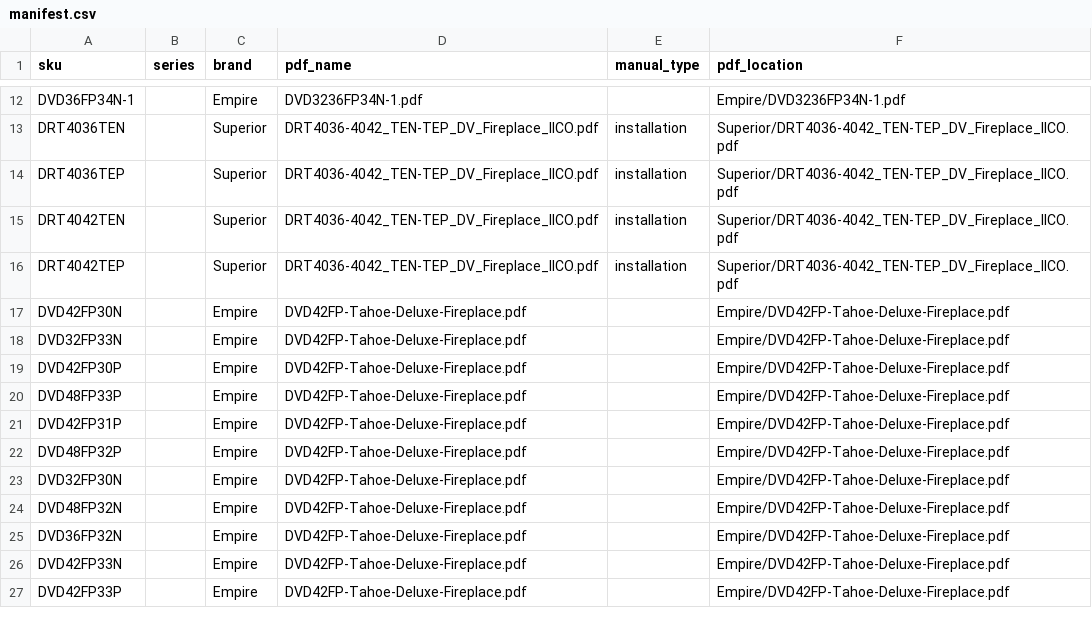
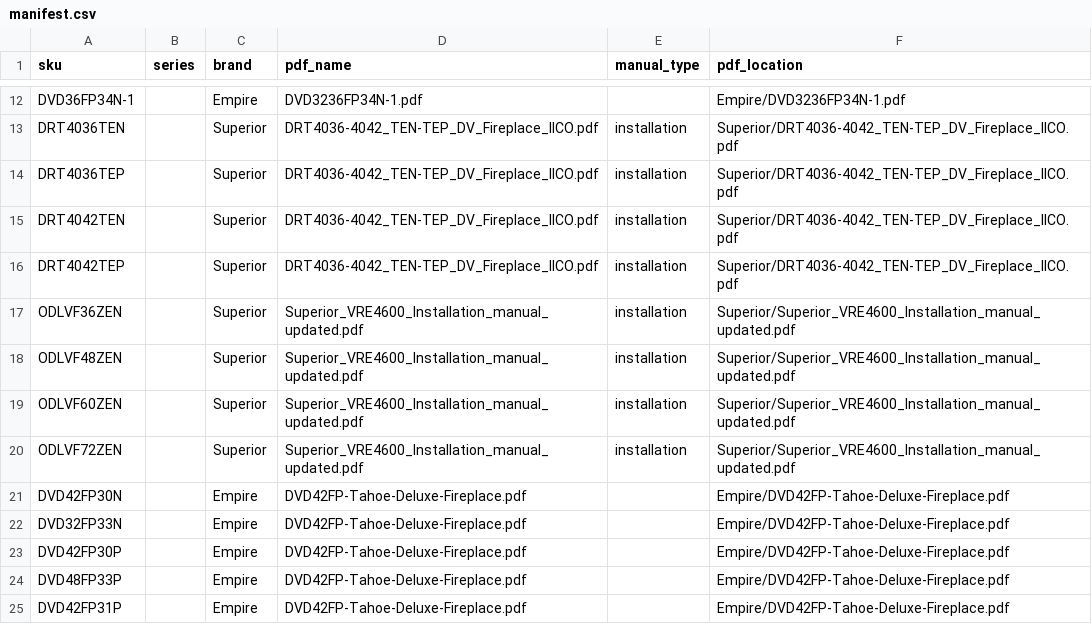
Before and after one commit to khoivan88/upwork-north-country-fire-manual-generation, a CSV file: src/data/manifest.csv, drawn as a sheet; only a part is shown, gaps mark what is left out; the shorter side is filled out with more unchanged rows.

Commit message:
fix: add missing manual for items such as 'ODLVF60ZEN'

```diff
--- a/src/data/manifest.csv
+++ b/src/data/manifest.csv
@@ -16,2 +16,6 @@ DRT4042TEN,,Superior,DRT4036-4042_TEN-TEP_DV_Fireplace_IICO.pdf,installation,Sup
 DRT4042TEP,,Superior,DRT4036-4042_TEN-TEP_DV_Fireplace_IICO.pdf,installation,Superior/DRT4036-4042_TEN-TEP_DV_Fireplace_IICO.pdf
+ODLVF36ZEN,,Superior,Superior_VRE4600_Installation_manual_updated.pdf,installation,Superior/Superior_VRE4600_Installation_manual_updated.pdf
+ODLVF48ZEN,,Superior,Superior_VRE4600_Installation_manual_updated.pdf,installation,Superior/Superior_VRE4600_Installation_manual_updated.pdf
+ODLVF60ZEN,,Superior,Superior_VRE4600_Installation_manual_updated.pdf,installation,Superior/Superior_VRE4600_Installation_manual_updated.pdf
+ODLVF72ZEN,,Superior,Superior_VRE4600_Installation_manual_updated.pdf,installation,Superior/Superior_VRE4600_Installation_manual_updated.pdf
 DVD42FP30N,,Empire,DVD42FP-Tahoe-Deluxe-Fireplace.pdf,,Empire/DVD42FP-Tahoe-Deluxe-Fireplace.pdf
```
Also changed, not shown: 2 other files.
